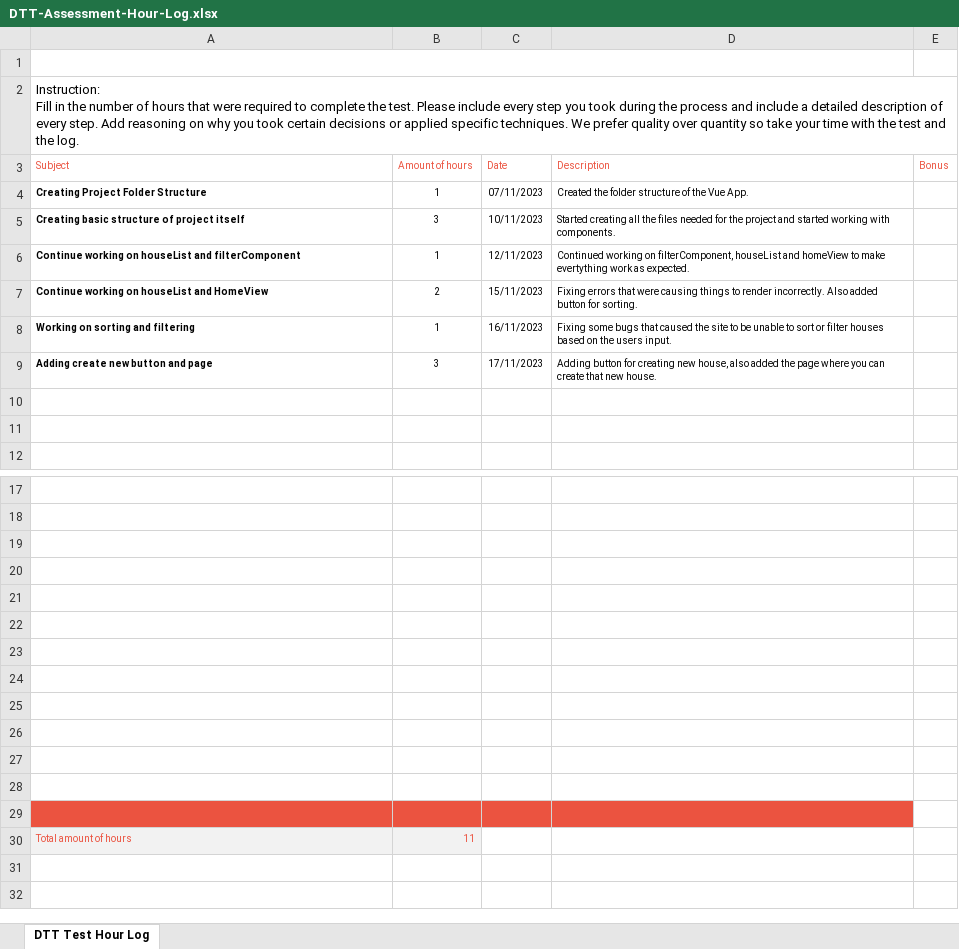
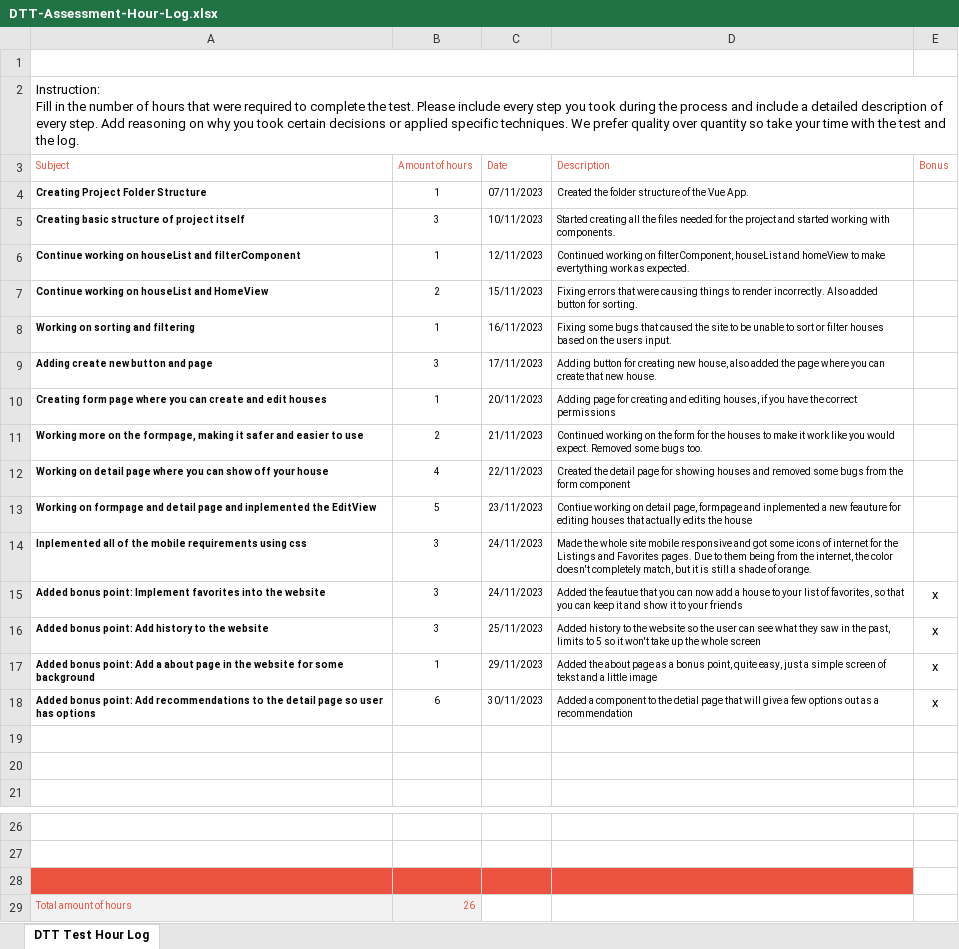
Before and after one commit to Ashlayyy/Assessment-DTT, an Excel workbook: DTT-Assessment-Hour-Log.xlsx, sheet DTT Test Hour Log, drawn as a sheet; only a part is shown, gaps mark what is left out; values as stored, in another font and other column widths than the file's, no borders; charts and pictures not drawn; removed rows and columns are numbered as before the commit, all else as after; the diff names each change by its address in the sheet, - before the commit and + after, or states it on an @@ line.

```diff
--- a/DTT-Assessment-Hour-Log.xlsx (sheet DTT Test Hour Log)
+++ b/DTT-Assessment-Hour-Log.xlsx (sheet DTT Test Hour Log)
+row 10: Creating form page where you can create and edit houses | 1 | 20/11/2023 | Adding page for creating and editing houses, if you have the correct permissions
+row 11: Working more on the formpage, making it safer and easier to use | 2 | 21/11/2023 | Continued working on the form for the houses to make it work like you would expect. Removed some bugs too.
+row 12: Working on detail page where you can show off your house | 4 | 22/11/2023 | Created the detail page for showing houses and removed some bugs from the form component
+row 13: Working on formpage and detail page and inplemented the EditView | 5 | 23/11/2023 | Contiue working on detail page, formpage and inplemented a new feauture for editing houses that actually edits the house
+row 14: Inplemented all of the mobile requirements using css | 3 | 24/11/2023 | Made the whole site mobile responsive and got some icons of internet for the Listings and Favorites pages. Due to them being from the internet, the color doesn't completely match, but it is still a shade of orange.
+row 15: Added bonus point: Implement favorites into the website | 3 | 24/11/2023 | Added the feautue that you can now add a house to your list of favorites, so that you can keep it and show it to your friends | x
+row 16: Added bonus point: Add history to the website | 3 | 25/11/2023 | Added history to the website so the user can see what they saw in the past, limits to 5 so it won't take up the whole screen | x
+row 17: Added bonus point: Add a about page in the website for some background | 1 | 29/11/2023 | Added the about page as a bonus point, quite easy, just a simple screen of tekst and a little image | x
+row 18: Added bonus point: Add recommendations to the detail page so user has options | 6 | 30/11/2023 | Added a component to the detial page that will give a few options out as a recommendation | x
-A28:D28 fill: none
+A28:D28 fill: #EB5340
-row 20: (empty)
-row 21: (empty)
-row 22: (empty)
-row 23: (empty)
-row 24: (empty)
-row 25: (empty)
-row 26: (empty)
-row 27: (empty)
-row 28: (empty)
-row 29: (empty)
-B29 (Amount of hours): 11
+B29 (Amount of hours): 26
```
Also changed, not shown: 18 other files.
